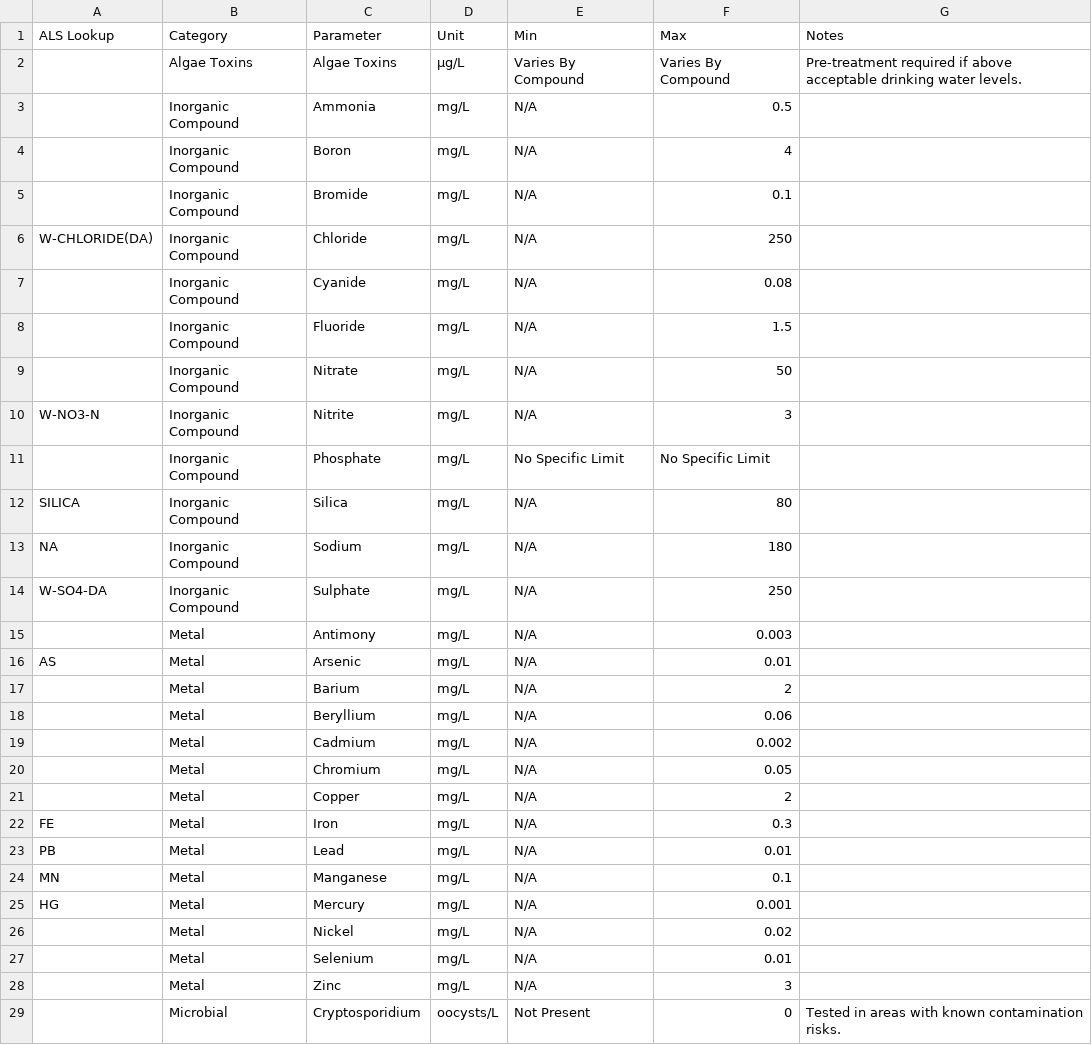
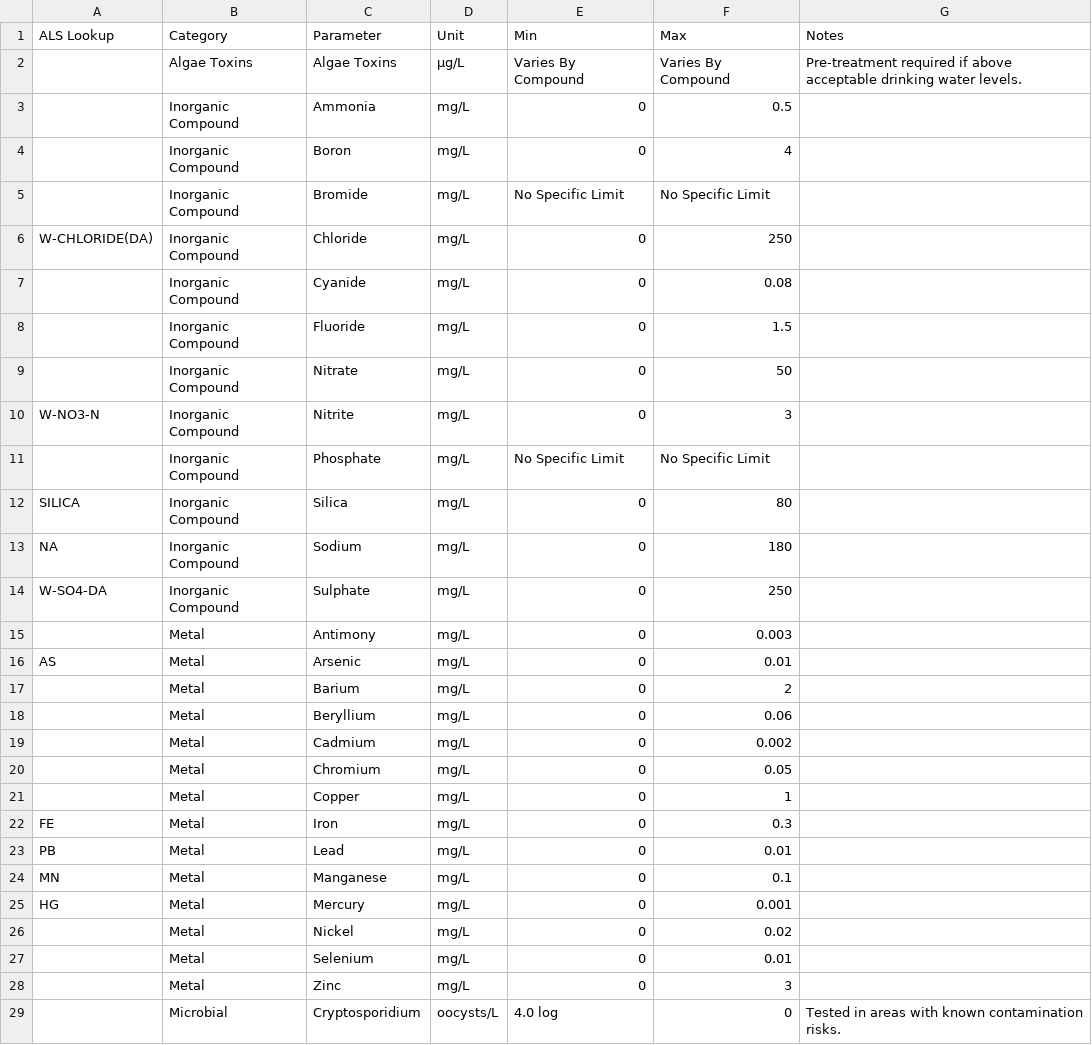
Before and after one commit to loch-wsa/WSA_Flinders_Dashboard, a CSV file: data/Treated Parameters.csv, drawn as a sheet; only a part is shown; the diff covers the shown part only.

```diff
--- a/data/Treated Parameters.csv
+++ b/data/Treated Parameters.csv
@@ -2,28 +2,28 @@
 ,Algae Toxins,Algae Toxins,µg/L,Varies By Compound,Varies By Compound,Pre-treatment required if above acceptable drinking water levels.
-,Inorganic Compound,Ammonia,mg/L,N/A,0.5,
-,Inorganic Compound,Boron,mg/L,N/A,4,
-,Inorganic Compound,Bromide,mg/L,N/A,0.1,
-W-CHLORIDE(DA),Inorganic Compound,Chloride,mg/L,N/A,250,
-,Inorganic Compound,Cyanide,mg/L,N/A,0.08,
-,Inorganic Compound,Fluoride,mg/L,N/A,1.5,
-,Inorganic Compound,Nitrate,mg/L,N/A,50,
-W-NO3-N,Inorganic Compound,Nitrite,mg/L,N/A,3,
+,Inorganic Compound,Ammonia,mg/L,0,0.5,
+,Inorganic Compound,Boron,mg/L,0,4,
+,Inorganic Compound,Bromide,mg/L,No Specific Limit,No Specific Limit,
+W-CHLORIDE(DA),Inorganic Compound,Chloride,mg/L,0,250,
+,Inorganic Compound,Cyanide,mg/L,0,0.08,
+,Inorganic Compound,Fluoride,mg/L,0,1.5,
+,Inorganic Compound,Nitrate,mg/L,0,50,
+W-NO3-N,Inorganic Compound,Nitrite,mg/L,0,3,
 ,Inorganic Compound,Phosphate,mg/L,No Specific Limit,No Specific Limit,
-SILICA,Inorganic Compound,Silica,mg/L,N/A,80,
-NA,Inorganic Compound,Sodium,mg/L,N/A,180,
-W-SO4-DA,Inorganic Compound,Sulphate,mg/L,N/A,250,
-,Metal,Antimony,mg/L,N/A,0.003,
-AS,Metal,Arsenic,mg/L,N/A,0.01,
-,Metal,Barium,mg/L,N/A,2,
-,Metal,Beryllium,mg/L,N/A,0.06,
-,Metal,Cadmium,mg/L,N/A,0.002,
-,Metal,Chromium,mg/L,N/A,0.05,
-,Metal,Copper,mg/L,N/A,2,
-FE,Metal,Iron,mg/L,N/A,0.3,
-PB,Metal,Lead,mg/L,N/A,0.01,
-MN,Metal,Manganese,mg/L,N/A,0.1,
-HG,Metal,Mercury,mg/L,N/A,0.001,
-,Metal,Nickel,mg/L,N/A,0.02,
-,Metal,Selenium,mg/L,N/A,0.01,
-,Metal,Zinc,mg/L,N/A,3,
-,Microbial,Cryptosporidium,oocysts/L,Not Present,0,Tested in areas with known contamination risks.
+SILICA,Inorganic Compound,Silica,mg/L,0,80,
+NA,Inorganic Compound,Sodium,mg/L,0,180,
+W-SO4-DA,Inorganic Compound,Sulphate,mg/L,0,250,
+,Metal,Antimony,mg/L,0,0.003,
+AS,Metal,Arsenic,mg/L,0,0.01,
+,Metal,Barium,mg/L,0,2,
+,Metal,Beryllium,mg/L,0,0.06,
+,Metal,Cadmium,mg/L,0,0.002,
+,Metal,Chromium,mg/L,0,0.05,
+,Metal,Copper,mg/L,0,1,
+FE,Metal,Iron,mg/L,0,0.3,
+PB,Metal,Lead,mg/L,0,0.01,
+MN,Metal,Manganese,mg/L,0,0.1,
+HG,Metal,Mercury,mg/L,0,0.001,
+,Metal,Nickel,mg/L,0,0.02,
+,Metal,Selenium,mg/L,0,0.01,
+,Metal,Zinc,mg/L,0,3,
+,Microbial,Cryptosporidium,oocysts/L,4.0 log,0,Tested in areas with known contamination risks.
```
Also changed, not shown: 14 edited cells elsewhere in this file, data/Influent Parameters.csv, data/alarms/Alarms 2025.01.csv, 13 other files.
